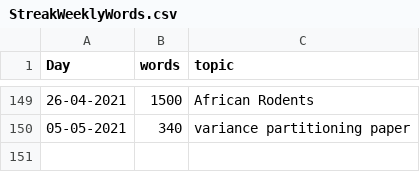
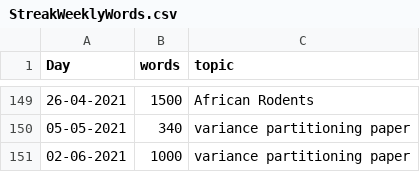
Before and after one commit to MarcoDVisser/ESWP, a CSV file: StreakWeeklyWords.csv, drawn as a sheet; only a part is shown, gaps mark what is left out.

```diff
--- a/StreakWeeklyWords.csv
+++ b/StreakWeeklyWords.csv
@@ -150 +150,2 @@ Day,words,topic
 05-05-2021,340,variance partitioning paper
+02-06-2021,1000,variance partitioning paper
```
Also changed, not shown: 4 other files.
